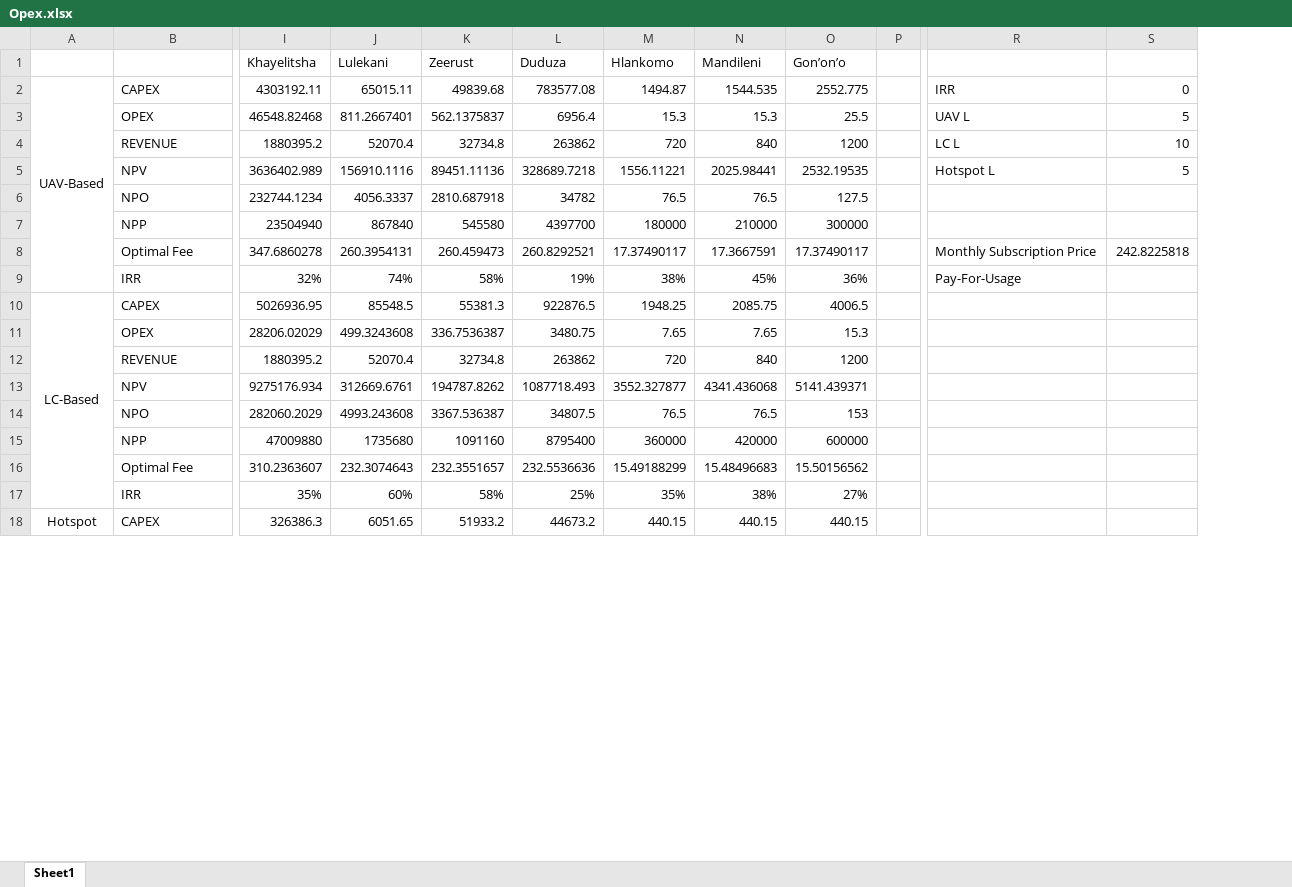
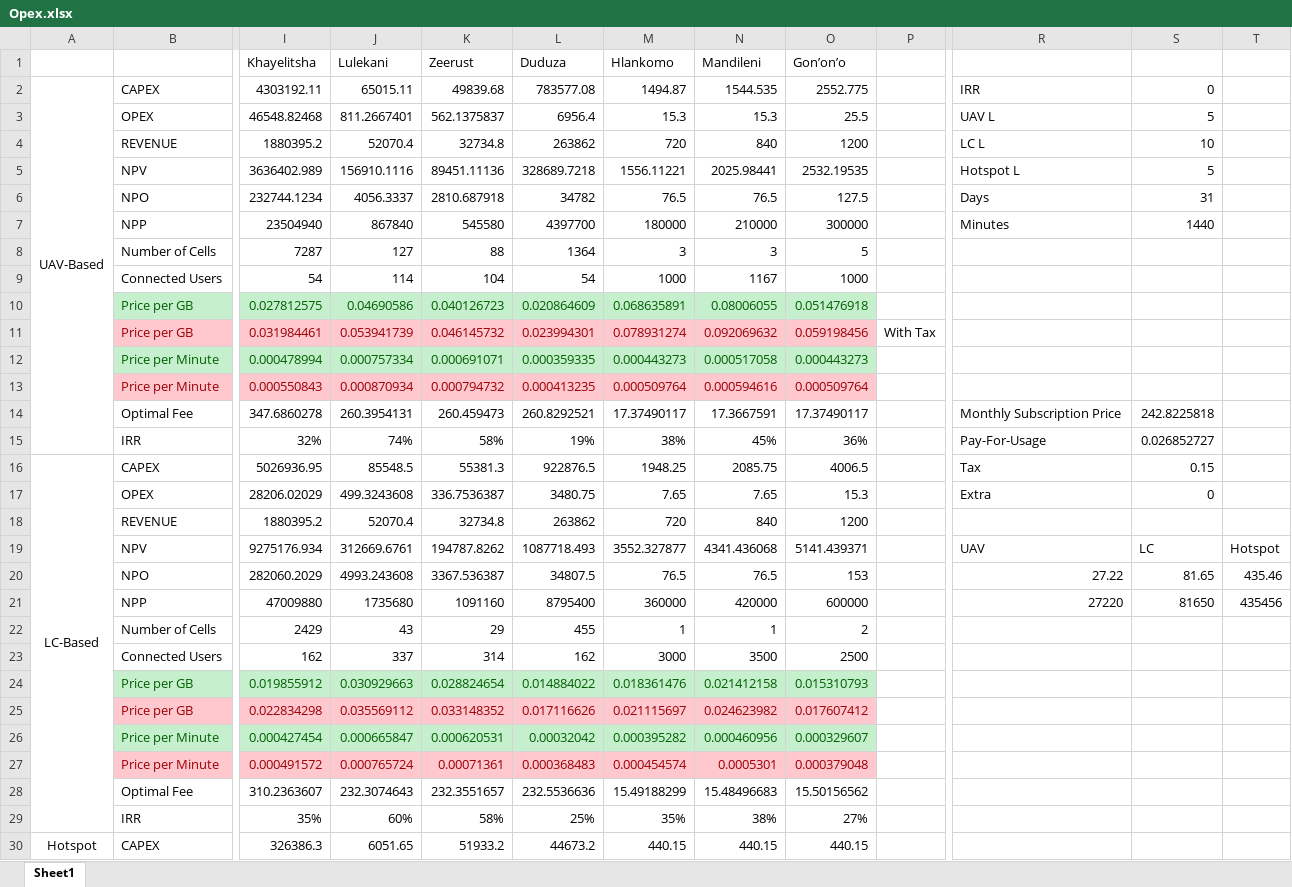
Before and after one commit to kloniphani/Exocoetidae, an Excel workbook: Project Wing/Model/Opex.xlsx, sheet Sheet1, drawn as a sheet; only a part is shown, gaps mark what is left out; values as stored, in another font and other column widths than the file's, no borders; charts and pictures not drawn; removed rows and columns are numbered as before the commit, all else as after; rows hold the shown columns only; the diff covers the shown part only; the diff names each change by its address in the sheet, - before the commit and + after, or states it on an @@ line.

Commit message:
Update Opex.xlsx

```diff
--- a/Project Wing/Model/Opex.xlsx (sheet Sheet1)
+++ b/Project Wing/Model/Opex.xlsx (sheet Sheet1)
-column P, empty
+column P, empty
+column T, rows 19-21: Hotspot | 435.46 | 435456
-R6: (empty)
+R6: Days
-S6: (empty)
+S6: 31
-R7: (empty)
+R7: Minutes
-S7: (empty)
+S7: 1440
+row 8:  | Number of Cells | 7287 | 127 | 88 | 1364 | 3 | 3 | 5
+row 9:  | Connected Users | 54 | 114 | 104 | 54 | 1000 | 1167 | 1000
+row 10:  | Price per GB | 0.027812575 | 0.04690586 | 0.040126723 | 0.020864609 | 0.068635891 | 0.08006055 | 0.051476918
+row 11:  | Price per GB | 0.031984461 | 0.053941739 | 0.046145732 | 0.023994301 | 0.078931274 | 0.092069632 | 0.059198456 | With Tax
+row 12:  | Price per Minute | 0.000478994 | 0.000757334 | 0.000691071 | 0.000359335 | 0.000443273 | 0.000517058 | 0.000443273
+row 13:  | Price per Minute | 0.000550843 | 0.000870934 | 0.000794732 | 0.000413235 | 0.000509764 | 0.000594616 | 0.000509764
-S15: (empty)
+S15: 0.026852727
-R16: (empty)
+R16: Tax
-S16: (empty)
+S16: 0.15
-R17: (empty)
+R17: Extra
-S17: (empty)
+S17: 0
-R19: (empty)
+R19: UAV
-S19: (empty)
+S19: LC
-R20: (empty)
+R20: 27.22
-S20: (empty)
+S20: 81.65
-R21: (empty)
+R21: 27220
-S21: (empty)
+S21: 81650
+row 22:  | Number of Cells | 2429 | 43 | 29 | 455 | 1 | 1 | 2
+row 23:  | Connected Users | 162 | 337 | 314 | 162 | 3000 | 3500 | 2500
+row 24:  | Price per GB | 0.019855912 | 0.030929663 | 0.028824654 | 0.014884022 | 0.018361476 | 0.021412158 | 0.015310793
+row 25:  | Price per GB | 0.022834298 | 0.035569112 | 0.033148352 | 0.017116626 | 0.021115697 | 0.024623982 | 0.017607412
+row 26:  | Price per Minute | 0.000427454 | 0.000665847 | 0.000620531 | 0.00032042 | 0.000395282 | 0.000460956 | 0.000329607
+row 27:  | Price per Minute | 0.000491572 | 0.000765724 | 0.00071361 | 0.000368483 | 0.000454574 | 0.0005301 | 0.000379048
```
Also changed, not shown: 8 added rows elsewhere in this sheet, formulas that keep their value, charts or pictures.
